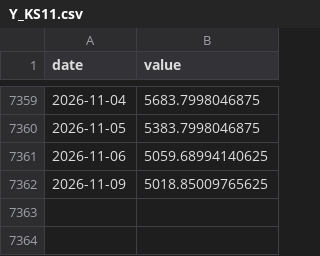
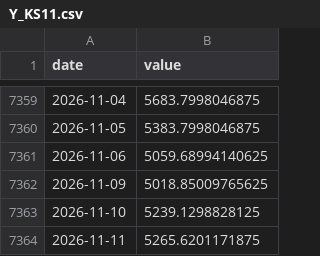
Before and after one commit to achl0902-web/back-testing, a CSV file: qld/data/macro/Y_KS11.csv, drawn as a sheet; only a part is shown, gaps mark what is left out.

```diff
--- a/qld/data/macro/Y_KS11.csv
+++ b/qld/data/macro/Y_KS11.csv
@@ -7362 +7362,3 @@ date,value
 2026-11-09,5018.85009765625
+2026-11-10,5239.1298828125
+2026-11-11,5265.6201171875
```
Also changed, not shown: qld/data/macro/Y_N225.csv, qld/data/macro/Y_QLD.csv, 16 other files.
